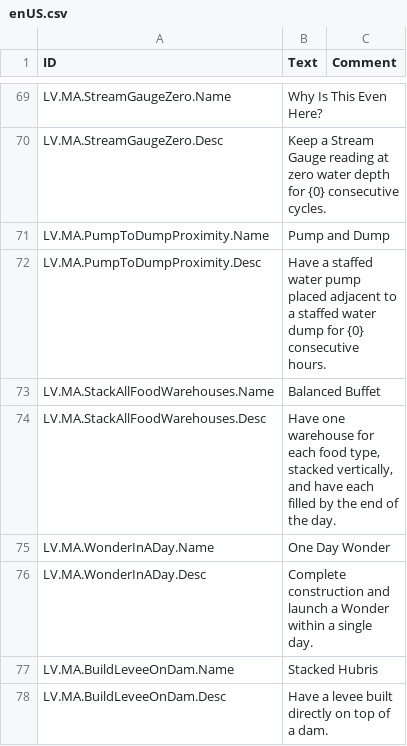
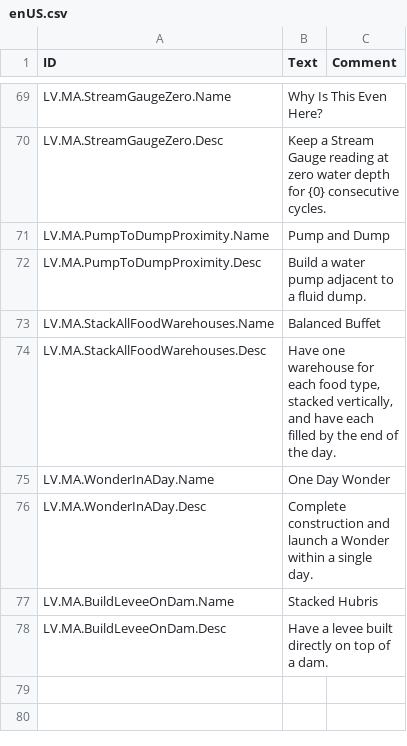
Before and after one commit to datvm/TimberbornMods, a CSV file: MoreAchievements/Localizations/enUS.csv, drawn as a sheet; only a part is shown, gaps mark what is left out.

```diff
--- a/MoreAchievements/Localizations/enUS.csv
+++ b/MoreAchievements/Localizations/enUS.csv
@@ -73,3 +73,3 @@ LV.MA.StreamGaugeZero.Desc,"Keep a Stream Gauge reading at zero water depth for
 LV.MA.PumpToDumpProximity.Name,"Pump and Dump",
-LV.MA.PumpToDumpProximity.Desc,"Have a staffed water pump placed adjacent to a staffed water dump for {0} consecutive hours.",
+LV.MA.PumpToDumpProximity.Desc,"Build a water pump adjacent to a fluid dump.",
 LV.MA.StackAllFoodWarehouses.Name,"Balanced Buffet",
```
Also changed, not shown: 20 other files.
